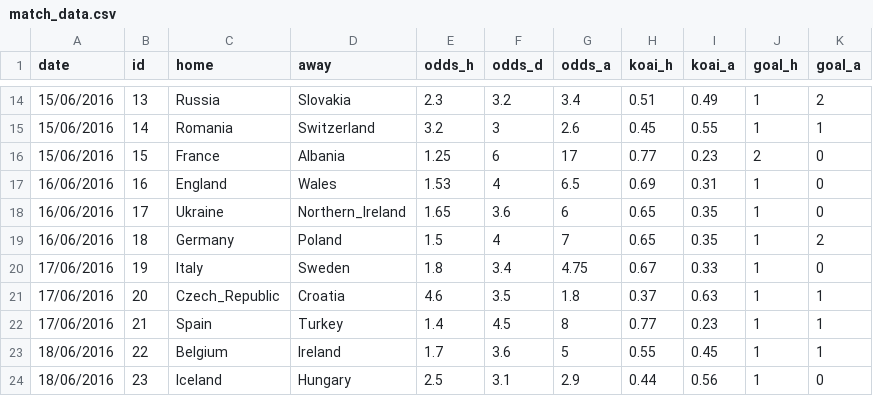
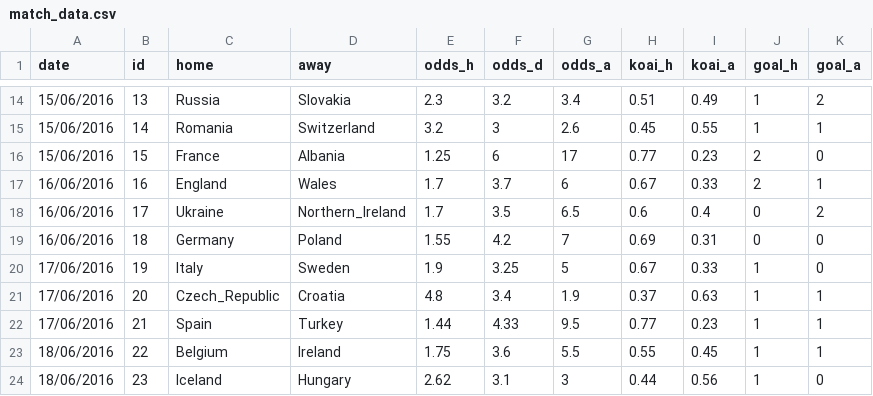
Before and after one commit to woobe/euro2016, a CSV file: input/match_data.csv, drawn as a sheet; only a part is shown, gaps mark what is left out; the diff covers the shown part only.

Commit message:
Added June 16 data

```diff
--- a/input/match_data.csv
+++ b/input/match_data.csv
@@ -16,9 +16,9 @@ date,id,home,away,odds_h,odds_d,odds_a,koai_h,koai_a,goal_h,goal_a
 15/06/2016,15,France,Albania,1.25,6,17,0.77,0.23,2,0
-16/06/2016,16,England,Wales,1.53,4,6.5,0.69,0.31,1,0
-16/06/2016,17,Ukraine,Northern_Ireland,1.65,3.6,6,0.65,0.35,1,0
-16/06/2016,18,Germany,Poland,1.5,4,7,0.65,0.35,1,2
-17/06/2016,19,Italy,Sweden,1.8,3.4,4.75,0.67,0.33,1,0
-17/06/2016,20,Czech_Republic,Croatia,4.6,3.5,1.8,0.37,0.63,1,1
-17/06/2016,21,Spain,Turkey,1.4,4.5,8,0.77,0.23,1,1
-18/06/2016,22,Belgium,Ireland,1.7,3.6,5,0.55,0.45,1,1
-18/06/2016,23,Iceland,Hungary,2.5,3.1,2.9,0.44,0.56,1,0
+16/06/2016,16,England,Wales,1.7,3.7,6,0.67,0.33,2,1
+16/06/2016,17,Ukraine,Northern_Ireland,1.7,3.5,6.5,0.6,0.4,0,2
+16/06/2016,18,Germany,Poland,1.55,4.2,7,0.69,0.31,0,0
+17/06/2016,19,Italy,Sweden,1.9,3.25,5,0.67,0.33,1,0
+17/06/2016,20,Czech_Republic,Croatia,4.8,3.4,1.9,0.37,0.63,1,1
+17/06/2016,21,Spain,Turkey,1.44,4.33,9.5,0.77,0.23,1,1
+18/06/2016,22,Belgium,Ireland,1.75,3.6,5.5,0.55,0.45,1,1
+18/06/2016,23,Iceland,Hungary,2.62,3.1,3,0.44,0.56,1,0
```
Also changed, not shown: 4 added rows and 14 edited cells elsewhere in this file, input/team_data.csv.
